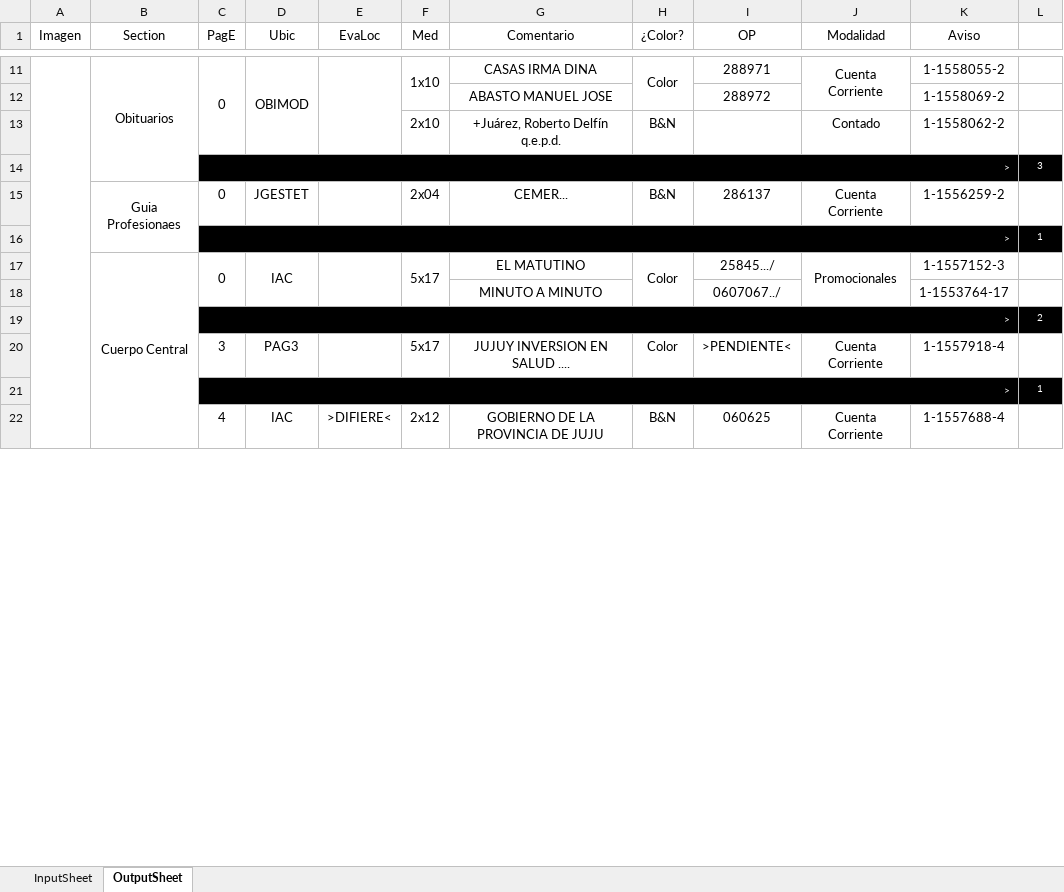
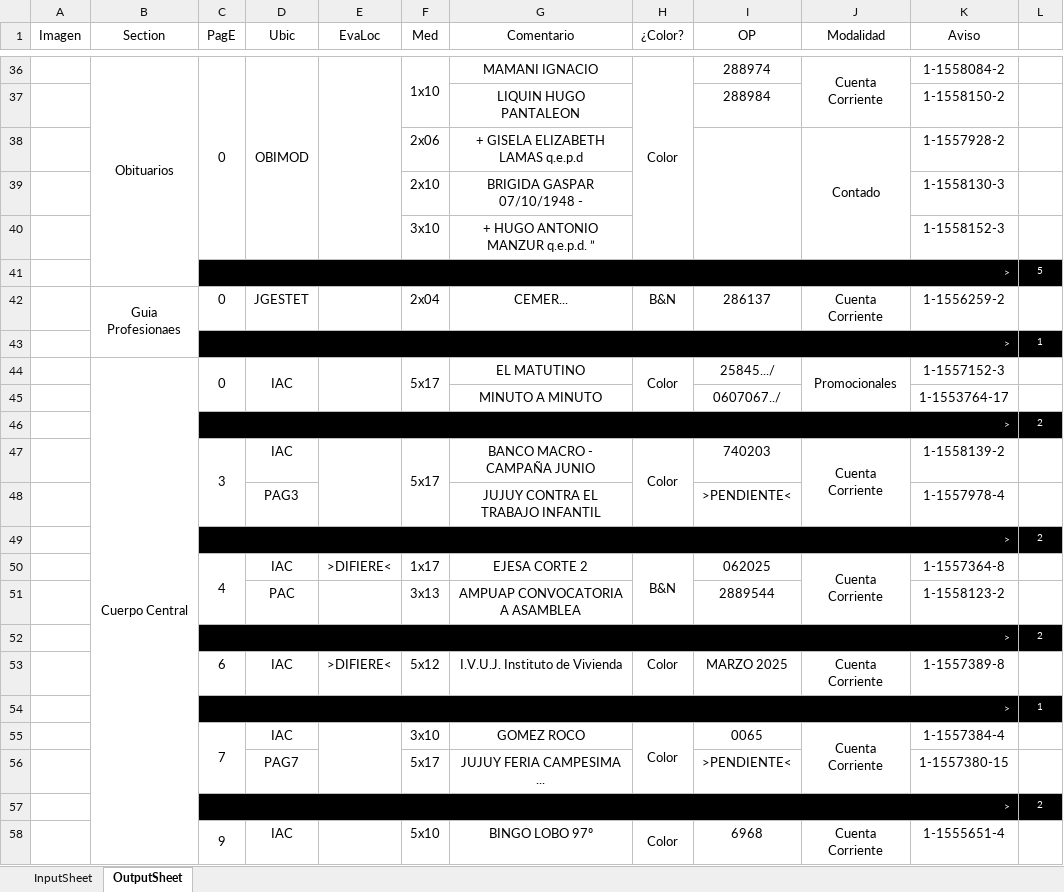
Before and after one commit to zherar7ordoya/xMSO-Excel, an Excel workbook: DataAnalyzer.xlsm, sheet OutputSheet, drawn as a sheet; only a part is shown, gaps mark what is left out; values as stored, in another font and other column widths than the file's, no borders; conditional formats not drawn; removed rows and columns are numbered as before the commit, all else as after; the diff covers the shown part only; the diff names each change by its address in the sheet, - before the commit and + after, or states it on an @@ line.

```diff
--- a/DataAnalyzer.xlsm (sheet OutputSheet)
+++ b/DataAnalyzer.xlsm (sheet OutputSheet)
-A11:A61 merged
-G36 (Comentario): CASAS IRMA DINA
+G36 (Comentario): MAMANI IGNACIO
-I36 (OP): 288971
+I36 (OP): 288974
-K36 (Aviso): 1-1558055-2
+K36 (Aviso): 1-1558084-2
-row 12:  |  |  |  |  |  | ABASTO MANUEL JOSE |  | 288972 |  | 1-1558069-2 | 1
-row 13:  |  |  |  |  | 2x10 | +Juárez, Roberto Delfín q.e.p.d. | B&N |  | Contado | 1-1558062-2 | 1
-row 14:  |  | > |  |  |  |  |  |  |  |  | 3
+row 37:  |  |  |  |  |  | LIQUIN HUGO PANTALEON |  | 288984 |  | 1-1558150-2 | 1
+row 38:  |  |  |  |  | 2x06 | + GISELA ELIZABETH LAMAS q.e.p.d |  |  | Contado | 1-1557928-2 | 1
+row 39:  |  |  |  |  | 2x10 | BRIGIDA GASPAR 07/10/1948 - |  |  |  | 1-1558130-3 | 1
+row 40:  |  |  |  |  | 3x10 | + HUGO ANTONIO MANZUR q.e.p.d. ” |  |  |  | 1-1558152-3 | 1
+row 41:  |  | > |  |  |  |  |  |  |  |  | 5
+C47:C48 merged
-D47 (Ubic): PAG3
+D47 (Ubic): IAC
+E47:E48 merged
+F47:F48 merged
-G47 (Comentario): JUJUY INVERSION EN SALUD ....
+G47 (Comentario): BANCO MACRO - CAMPAÑA JUNIO
+H47:H48 merged
-I47 (OP): >PENDIENTE<
+I47 (OP): 740203
+J47:J48 merged
-K47 (Aviso): 1-1557918-4
+K47 (Aviso): 1-1558139-2
+row 48:  |  |  | PAG3 |  |  | JUJUY CONTRA EL TRABAJO INFANTIL |  | >PENDIENTE< |  | 1-1557978-4 | 1
+row 49:  |  | > |  |  |  |  |  |  |  |  | 2
+row 50:  |  | 4 | IAC | >DIFIERE< | 1x17 | EJESA CORTE 2 | B&N | 062025 | Cuenta Corriente | 1-1557364-8 | 1
+row 51:  |  |  | PAC |  | 3x13 | AMPUAP CONVOCATORIA A ASAMBLEA |  | 2889544 |  | 1-1558123-2 | 1
+row 52:  |  | > |  |  |  |  |  |  |  |  | 2
+row 53:  |  | 6 | IAC | >DIFIERE< | 5x12 | I.V.U.J. Instituto de Vivienda | Color | MARZO 2025 | Cuenta Corriente | 1-1557389-8 | 1
-row 22:  |  | 4 | IAC | >DIFIERE< | 2x12 | GOBIERNO DE LA PROVINCIA DE JUJU | B&N | 060625 | Cuenta Corriente | 1-1557688-4 | 1
+row 55:  |  | 7 | IAC |  | 3x10 | GOMEZ ROCO | Color | 0065 | Cuenta Corriente | 1-1557384-4 | 1
+row 56:  |  |  | PAG7 |  | 5x17 | JUJUY FERIA CAMPESIMA ... |  | >PENDIENTE< |  | 1-1557380-15 | 1
+row 57:  |  | > |  |  |  |  |  |  |  |  | 2
+row 58:  |  | 9 | IAC |  | 5x10 | BINGO LOBO 97º | Color | 6968 | Cuenta Corriente | 1-1555651-4 | 1
```
Also changed, not shown: 32 added rows, 22 removed rows, 11 moved rows, 16 edited cells and merged cells elsewhere in this sheet, hidden cells, 1 other file.
